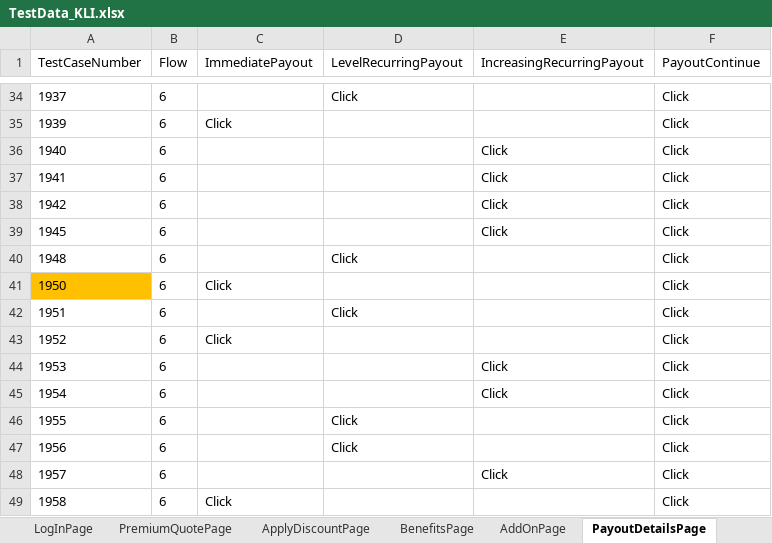
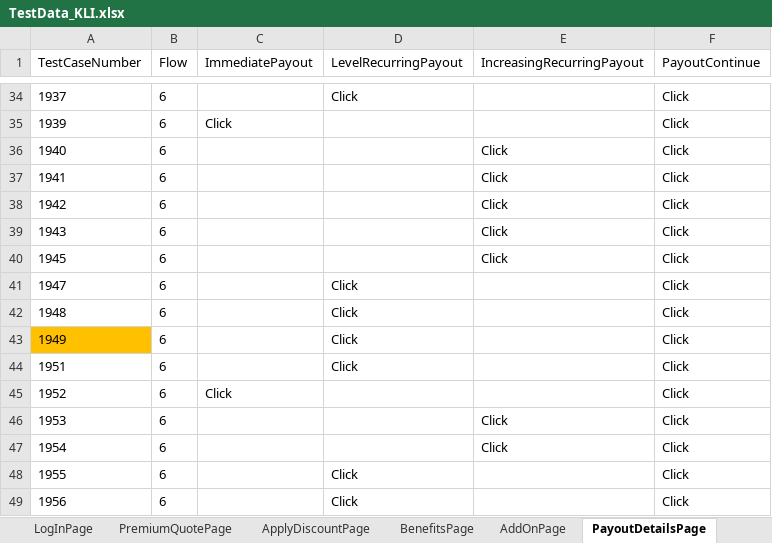
Before and after one commit to lucky0930/KLICCodelessFramework, an Excel workbook: resources/test_data/TestData_KLI.xlsx, sheet PayoutDetailsPage, drawn as a sheet; only a part is shown, gaps mark what is left out; the shorter side is filled out with more unchanged rows; values as stored, in another font and other column widths than the file's, no borders; removed rows and columns are numbered as before the commit, all else as after; the diff names each change by its address in the sheet, - before the commit and + after, or states it on an @@ line.

```diff
--- a/resources/test_data/TestData_KLI.xlsx (sheet PayoutDetailsPage)
+++ b/resources/test_data/TestData_KLI.xlsx (sheet PayoutDetailsPage)
+row 39: 1943 | 6 |  |  | Click | Click
+row 41: 1947 | 6 |  | Click |  | Click
-row 41: 1950 | 6 | Click |  |  | Click
+row 43: 1949 | 6 |  | Click |  | Click
```
Also changed, not shown: sheet ApplyDiscountPage, sheet PremiumQuotePage, sheet BenefitsPage, sheet PayPremiumPage, sheet LogInPage, sheet PersonalInformationPage, 2 more sheets.
